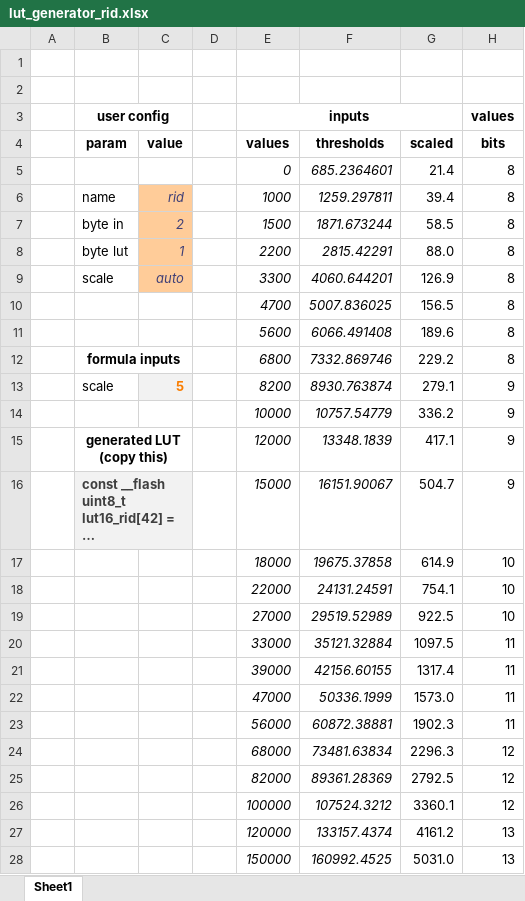
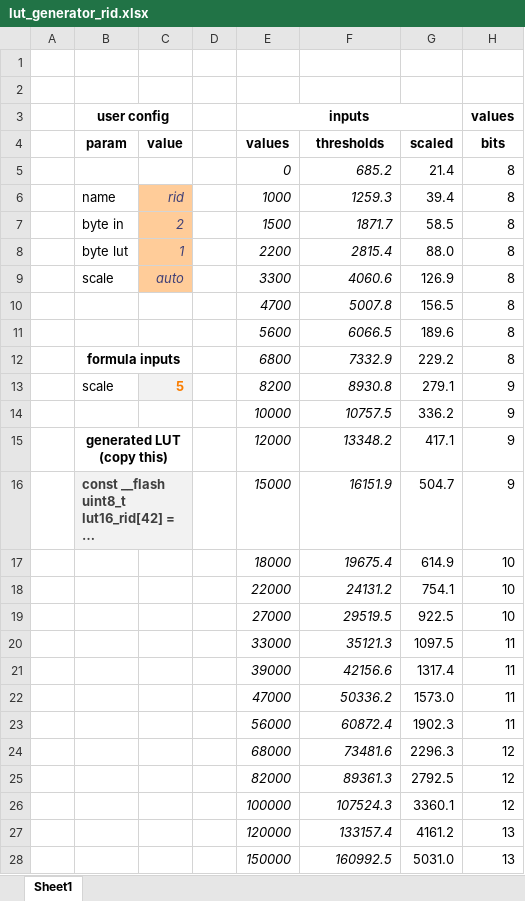
Before and after one commit to nqtronix/avr-rid, an Excel workbook: lut_generator_rid.xlsx, sheet Sheet1, drawn as a sheet; only a part is shown; long unchanged cells end in …; values as stored, in another font and other column widths than the file's, no borders; the diff covers the shown part only; the diff names each change by its address in the sheet, - before the commit and + after, or states it on an @@ line.

Commit message:
Fix formatting of lut_generator_rid.xlsx

```diff
--- a/lut_generator_rid.xlsx (sheet Sheet1)
+++ b/lut_generator_rid.xlsx (sheet Sheet1)
-F5 (thresholds): 685.2364601
+F5 (thresholds): 685.2
-F6 (thresholds): 1259.297811
+F6 (thresholds): 1259.3
-F7 (thresholds): 1871.673244
+F7 (thresholds): 1871.7
-F8 (thresholds): 2815.42291
+F8 (thresholds): 2815.4
-F9 (thresholds): 4060.644201
+F9 (thresholds): 4060.6
-F10 (thresholds): 5007.836025
+F10 (thresholds): 5007.8
-F11 (thresholds): 6066.491408
+F11 (thresholds): 6066.5
-F12 (thresholds): 7332.869746
+F12 (thresholds): 7332.9
-F13 (thresholds): 8930.763874
+F13 (thresholds): 8930.8
-F14 (thresholds): 10757.54779
+F14 (thresholds): 10757.5
-F15 (thresholds): 13348.1839
+F15 (thresholds): 13348.2
-F16 (thresholds): 16151.90067
+F16 (thresholds): 16151.9
-F17 (thresholds): 19675.37858
+F17 (thresholds): 19675.4
-F18 (thresholds): 24131.24591
+F18 (thresholds): 24131.2
-F19 (thresholds): 29519.52989
+F19 (thresholds): 29519.5
-F20 (thresholds): 35121.32884
+F20 (thresholds): 35121.3
-F21 (thresholds): 42156.60155
+F21 (thresholds): 42156.6
-F22 (thresholds): 50336.1999
+F22 (thresholds): 50336.2
-F23 (thresholds): 60872.38881
+F23 (thresholds): 60872.4
-F24 (thresholds): 73481.63834
+F24 (thresholds): 73481.6
-F25 (thresholds): 89361.28369
+F25 (thresholds): 89361.3
-F26 (thresholds): 107524.3212
+F26 (thresholds): 107524.3
-F27 (thresholds): 133157.4374
+F27 (thresholds): 133157.4
-F28 (thresholds): 160992.4525
+F28 (thresholds): 160992.5
```
Also changed, not shown: 7 edited cells elsewhere in this sheet.
